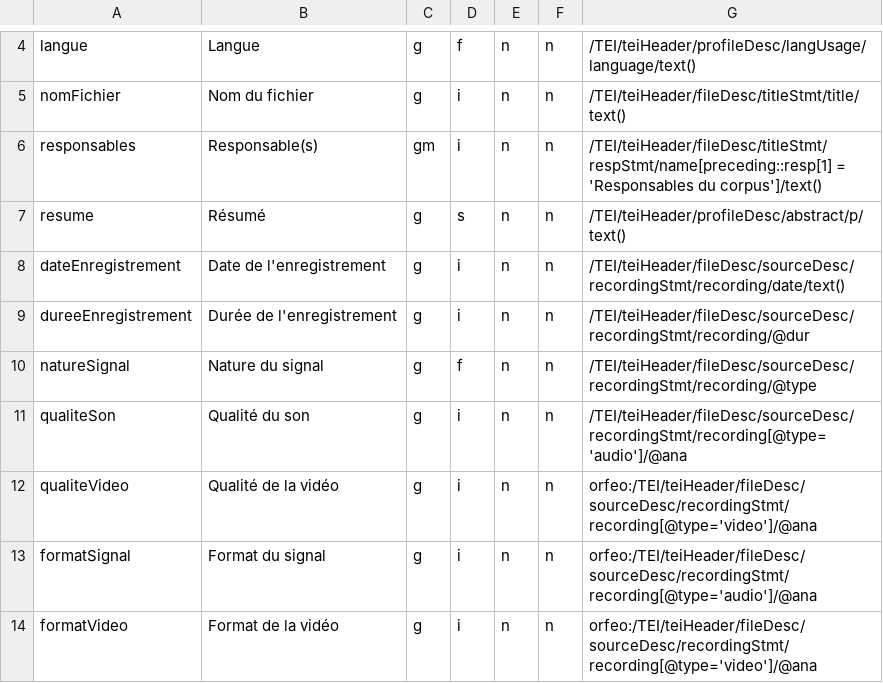
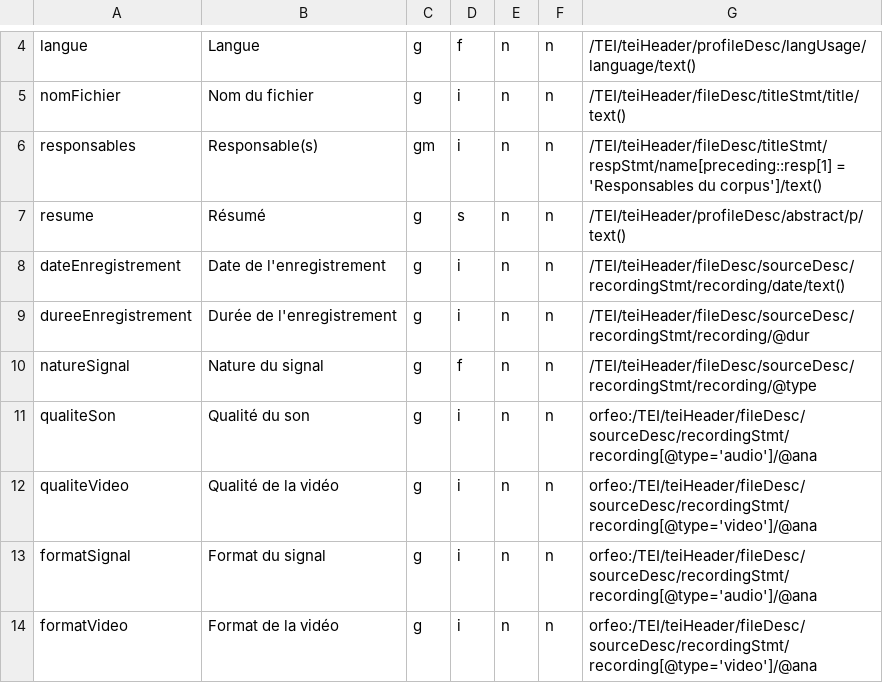
Before and after one commit to clement-plancq/orfeo-metadata, a TSV file: data/metadata.tsv, drawn as a sheet; only a part is shown, gaps mark what is left out.

Commit message:
Forgot leading 'orfeo:' from field qualiteSon.

```diff
--- a/data/metadata.tsv
+++ b/data/metadata.tsv
@@ -10,3 +10,3 @@ dureeEnregistrement	Durée de l'enregistrement	g	i	n	n	/TEI/teiHeader/fileDesc/s
 natureSignal	Nature du signal	g	f	n	n	/TEI/teiHeader/fileDesc/sourceDesc/recordingStmt/recording/@type
-qualiteSon	Qualité du son	g	i	n	n	/TEI/teiHeader/fileDesc/sourceDesc/recordingStmt/recording[@type='audio']/@ana
+qualiteSon	Qualité du son	g	i	n	n	orfeo:/TEI/teiHeader/fileDesc/sourceDesc/recordingStmt/recording[@type='audio']/@ana
 qualiteVideo	Qualité de la vidéo	g	i	n	n	orfeo:/TEI/teiHeader/fileDesc/sourceDesc/recordingStmt/recording[@type='video']/@ana
```
Also changed, not shown: 1 other file.
